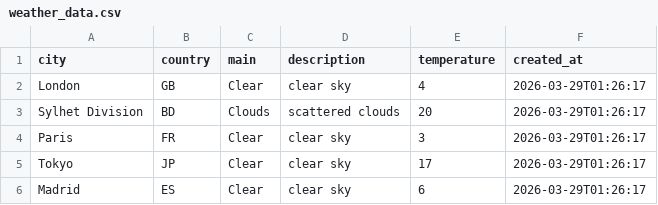
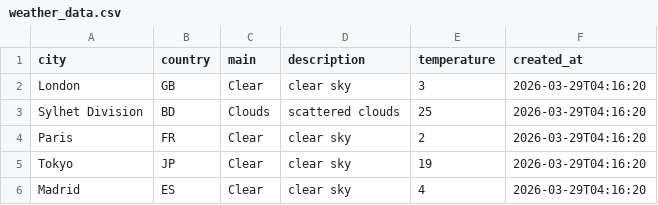
Before and after one commit to amzzz930/weather-api-integration, a CSV file: weather_data.csv, drawn as a sheet.

```diff
--- a/weather_data.csv
+++ b/weather_data.csv
@@ -1,6 +1,6 @@
 city,country,main,description,temperature,created_at
-London,GB,Clear,clear sky,4,2026-03-29T01:26:17
-Sylhet Division,BD,Clouds,scattered clouds,20,2026-03-29T01:26:17
-Paris,FR,Clear,clear sky,3,2026-03-29T01:26:17
-Tokyo,JP,Clear,clear sky,17,2026-03-29T01:26:17
-Madrid,ES,Clear,clear sky,6,2026-03-29T01:26:17
+London,GB,Clear,clear sky,3,2026-03-29T04:16:20
+Sylhet Division,BD,Clouds,scattered clouds,25,2026-03-29T04:16:20
+Paris,FR,Clear,clear sky,2,2026-03-29T04:16:20
+Tokyo,JP,Clear,clear sky,19,2026-03-29T04:16:20
+Madrid,ES,Clear,clear sky,4,2026-03-29T04:16:20
```
